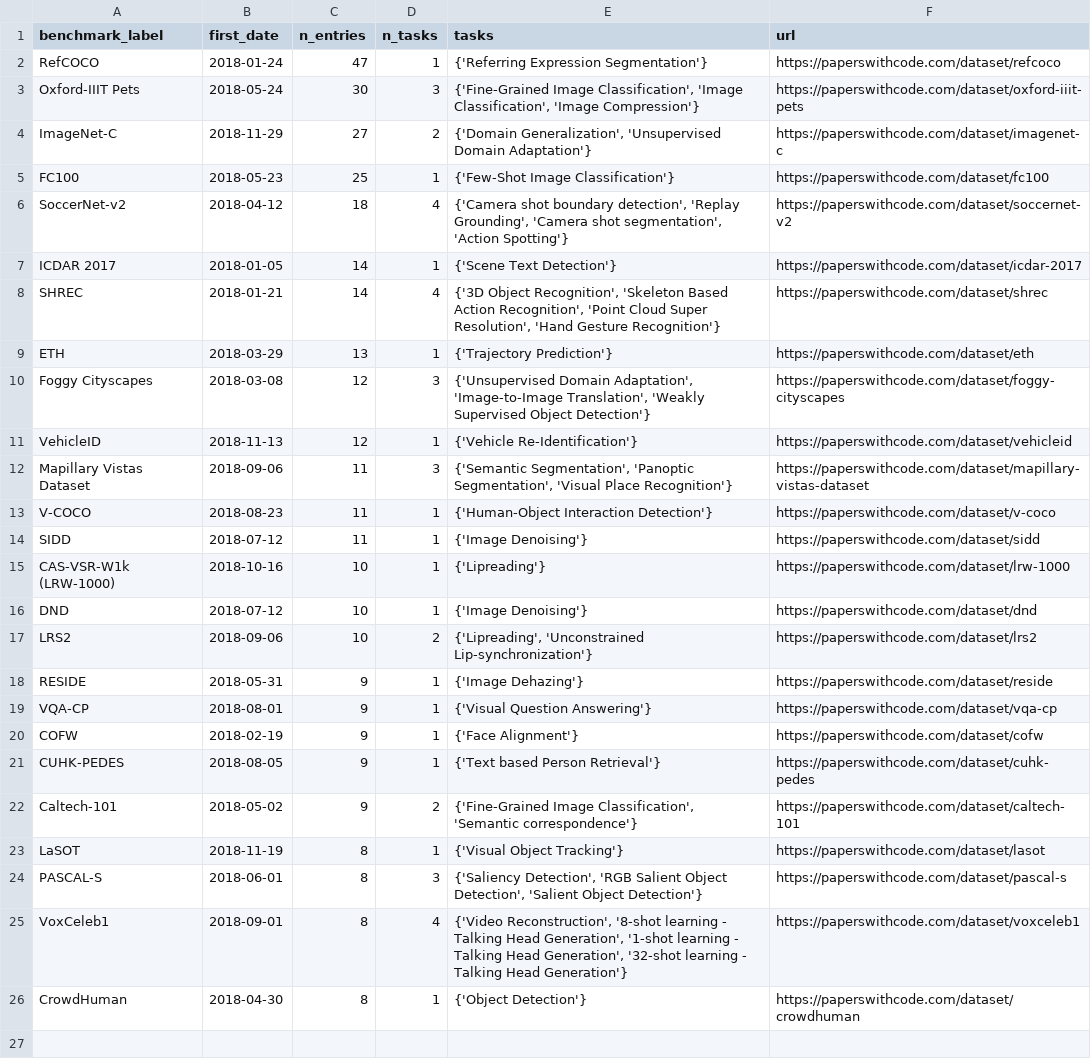
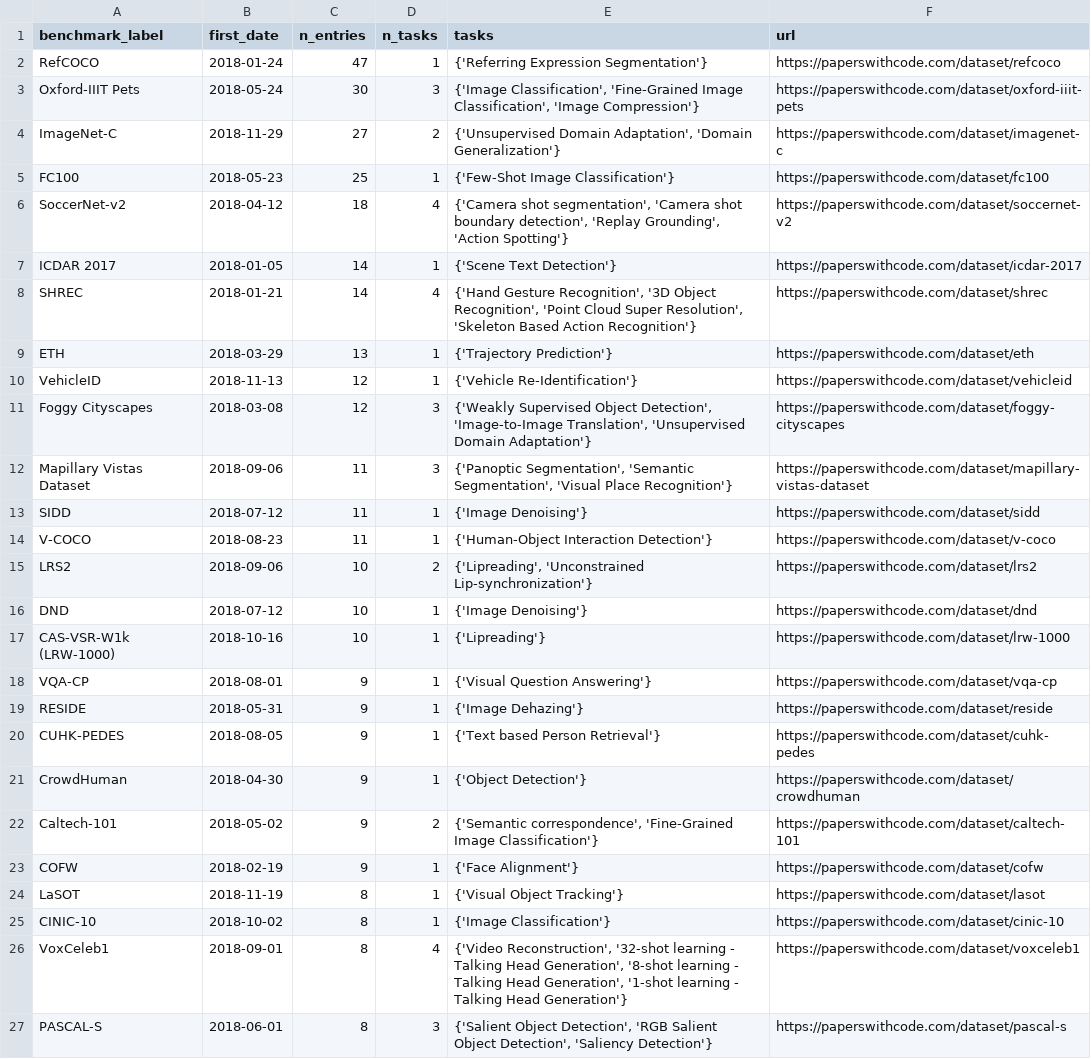
Before and after one commit to OpenBioLink/ITO, a CSV file: notebooks/barbosa-silva-etal-2022/benchmark_analysis/cv_popular.csv, drawn as a sheet.

```diff
--- a/notebooks/barbosa-silva-etal-2022/benchmark_analysis/cv_popular.csv
+++ b/notebooks/barbosa-silva-etal-2022/benchmark_analysis/cv_popular.csv
@@ -2,25 +2,26 @@ benchmark_label,first_date,n_entries,n_tasks,tasks,url
 RefCOCO,2018-01-24,47,1,{'Referring Expression Segmentation'},https://paperswithcode.com/dataset/refcoco
-Oxford-IIIT Pets,2018-05-24,30,3,"{'Fine-Grained Image Classification', 'Image Classification', 'Image Compression'}",https://paperswithcode.com/dataset/oxford-iiit-pets
-ImageNet-C,2018-11-29,27,2,"{'Domain Generalization', 'Unsupervised Domain Adaptation'}",https://paperswithcode.com/dataset/imagenet-c
+Oxford-IIIT Pets,2018-05-24,30,3,"{'Image Classification', 'Fine-Grained Image Classification', 'Image Compression'}",https://paperswithcode.com/dataset/oxford-iiit-pets
+ImageNet-C,2018-11-29,27,2,"{'Unsupervised Domain Adaptation', 'Domain Generalization'}",https://paperswithcode.com/dataset/imagenet-c
 FC100,2018-05-23,25,1,{'Few-Shot Image Classification'},https://paperswithcode.com/dataset/fc100
-SoccerNet-v2,2018-04-12,18,4,"{'Camera shot boundary detection', 'Replay Grounding', 'Camera shot segmentation', 'Action Spotting'}",https://paperswithcode.com/dataset/soccernet-v2
+SoccerNet-v2,2018-04-12,18,4,"{'Camera shot segmentation', 'Camera shot boundary detection', 'Replay Grounding', 'Action Spotting'}",https://paperswithcode.com/dataset/soccernet-v2
 ICDAR 2017,2018-01-05,14,1,{'Scene Text Detection'},https://paperswithcode.com/dataset/icdar-2017
-SHREC,2018-01-21,14,4,"{'3D Object Recognition', 'Skeleton Based Action Recognition', 'Point Cloud Super Resolution', 'Hand Gesture Recognition'}",https://paperswithcode.com/dataset/shrec
+SHREC,2018-01-21,14,4,"{'Hand Gesture Recognition', '3D Object Recognition', 'Point Cloud Super Resolution', 'Skeleton Based Action Recognition'}",https://paperswithcode.com/dataset/shrec
 ETH,2018-03-29,13,1,{'Trajectory Prediction'},https://paperswithcode.com/dataset/eth
-Foggy Cityscapes,2018-03-08,12,3,"{'Unsupervised Domain Adaptation', 'Image-to-Image Translation', 'Weakly Supervised Object Detection'}",https://paperswithcode.com/dataset/foggy-cityscapes
 VehicleID,2018-11-13,12,1,{'Vehicle Re-Identification'},https://paperswithcode.com/dataset/vehicleid
-Mapillary Vistas Dataset,2018-09-06,11,3,"{'Semantic Segmentation', 'Panoptic Segmentation', 'Visual Place Recognition'}",https://paperswithcode.com/dataset/mapillary-vistas-dataset
+Foggy Cityscapes,2018-03-08,12,3,"{'Weakly Supervised Object Detection', 'Image-to-Image Translation', 'Unsupervised Domain Adaptation'}",https://paperswithcode.com/dataset/foggy-cityscapes
+Mapillary Vistas Dataset,2018-09-06,11,3,"{'Panoptic Segmentation', 'Semantic Segmentation', 'Visual Place Recognition'}",https://paperswithcode.com/dataset/mapillary-vistas-dataset
+SIDD,2018-07-12,11,1,{'Image Denoising'},https://paperswithcode.com/dataset/sidd
 V-COCO,2018-08-23,11,1,{'Human-Object Interaction Detection'},https://paperswithcode.com/dataset/v-coco
-SIDD,2018-07-12,11,1,{'Image Denoising'},https://paperswithcode.com/dataset/sidd
+LRS2,2018-09-06,10,2,"{'Lipreading', 'Unconstrained Lip-synchronization'}",https://paperswithcode.com/dataset/lrs2
+DND,2018-07-12,10,1,{'Image Denoising'},https://paperswithcode.com/dataset/dnd
 CAS-VSR-W1k (LRW-1000),2018-10-16,10,1,{'Lipreading'},https://paperswithcode.com/dataset/lrw-1000
-DND,2018-07-12,10,1,{'Image Denoising'},https://paperswithcode.com/dataset/dnd
-LRS2,2018-09-06,10,2,"{'Lipreading', 'Unconstrained Lip-synchronization'}",https://paperswithcode.com/dataset/lrs2
+VQA-CP,2018-08-01,9,1,{'Visual Question Answering'},https://paperswithcode.com/dataset/vqa-cp
 RESIDE,2018-05-31,9,1,{'Image Dehazing'},https://paperswithcode.com/dataset/reside
-VQA-CP,2018-08-01,9,1,{'Visual Question Answering'},https://paperswithcode.com/dataset/vqa-cp
+CUHK-PEDES,2018-08-05,9,1,{'Text based Person Retrieval'},https://paperswithcode.com/dataset/cuhk-pedes
+CrowdHuman,2018-04-30,9,1,{'Object Detection'},https://paperswithcode.com/dataset/crowdhuman
+Caltech-101,2018-05-02,9,2,"{'Semantic correspondence', 'Fine-Grained Image Classification'}",https://paperswithcode.com/dataset/caltech-101
 COFW,2018-02-19,9,1,{'Face Alignment'},https://paperswithcode.com/dataset/cofw
-CUHK-PEDES,2018-08-05,9,1,{'Text based Person Retrieval'},https://paperswithcode.com/dataset/cuhk-pedes
-Caltech-101,2018-05-02,9,2,"{'Fine-Grained Image Classification', 'Semantic correspondence'}",https://paperswithcode.com/dataset/caltech-101
 LaSOT,2018-11-19,8,1,{'Visual Object Tracking'},https://paperswithcode.com/dataset/lasot
-PASCAL-S,2018-06-01,8,3,"{'Saliency Detection', 'RGB Salient Object Detection', 'Salient Object Detection'}",https://paperswithcode.com/dataset/pascal-s
-VoxCeleb1,2018-09-01,8,4,"{'Video Reconstruction', '8-shot learning - Talking Head Generation', '1-shot learning - Talking Head Generation', '32-shot learning - Talking Head Generation'}",https://paperswithcode.com/dataset/voxceleb1
-CrowdHuman,2018-04-30,8,1,{'Object Detection'},https://paperswithcode.com/dataset/crowdhuman
+CINIC-10,2018-10-02,8,1,{'Image Classification'},https://paperswithcode.com/dataset/cinic-10
+VoxCeleb1,2018-09-01,8,4,"{'Video Reconstruction', '32-shot learning - Talking Head Generation', '8-shot learning - Talking Head Generation', '1-shot learning - Talking Head Generation'}",https://paperswithcode.com/dataset/voxceleb1
+PASCAL-S,2018-06-01,8,3,"{'Salient Object Detection', 'RGB Salient Object Detection', 'Saliency Detection'}",https://paperswithcode.com/dataset/pascal-s
```
Also changed, not shown: notebooks/barbosa-silva-etal-2022/benchmark_analysis/cv_all_unfiltered.csv, notebooks/barbosa-silva-etal-2022/benchmark_analysis/cv_unpopular.csv, 4 other files.
